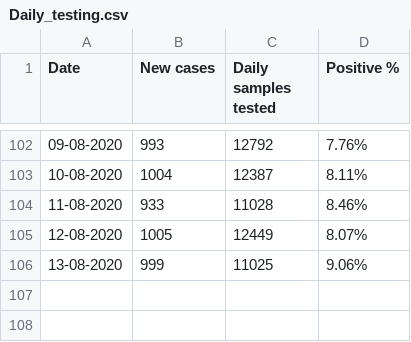
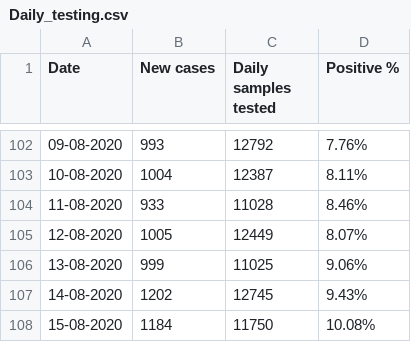
Before and after one commit to elseasama/covid19chennai, a CSV file: chennai_data/Daily_testing.csv, drawn as a sheet; only a part is shown, gaps mark what is left out.

Commit message:
Update Daily_testing.csv

```diff
--- a/chennai_data/Daily_testing.csv
+++ b/chennai_data/Daily_testing.csv
@@ -106 +106,3 @@
 13-08-2020,999,11025,9.06%
+14-08-2020,1202,12745,9.43%
+15-08-2020,1184,11750,10.08%
```
